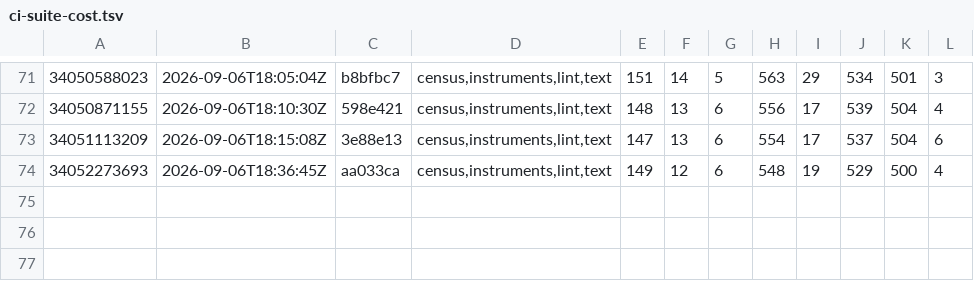
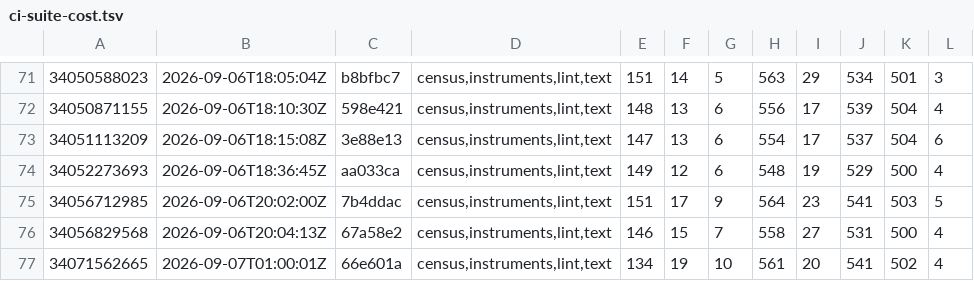
Before and after one commit to Jhongwe1/router-customFW, a TSV file: tools/ci-suite-cost.tsv, drawn as a sheet; only a part is shown, gaps mark what is left out; the diff names each change by its address in the sheet, - before the commit and + after, or states it on an @@ line.

```diff
--- a/tools/ci-suite-cost.tsv
+++ b/tools/ci-suite-cost.tsv
+row 75: 34056712985 | 2026-09-06T20:02:00Z | 7b4ddac | census,instruments,lint,text | 151 | 17 | 9 | 564 | 23 | 541 | 503 | 5
+row 76: 34056829568 | 2026-09-06T20:04:13Z | 67a58e2 | census,instruments,lint,text | 146 | 15 | 7 | 558 | 27 | 531 | 500 | 4
+row 77: 34071562665 | 2026-09-07T01:00:01Z | 66e601a | census,instruments,lint,text | 134 | 19 | 10 | 561 | 20 | 541 | 502 | 4
```
Also changed, not shown: 5 other files.
